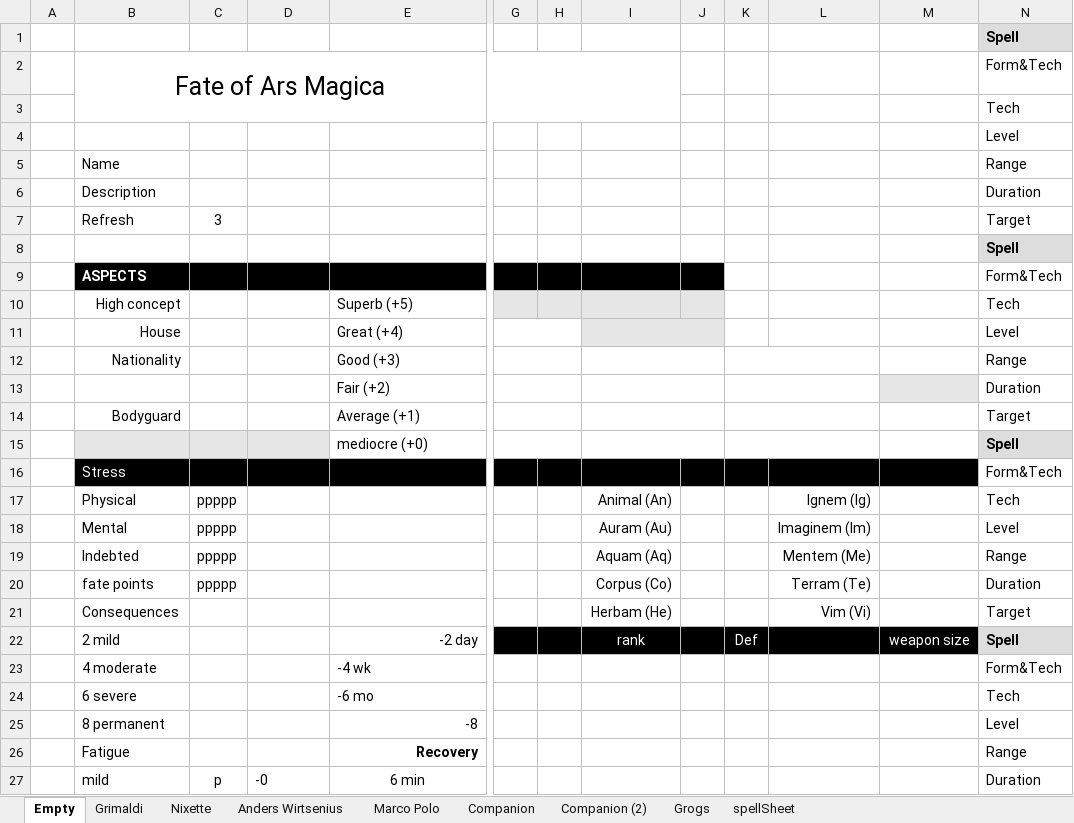
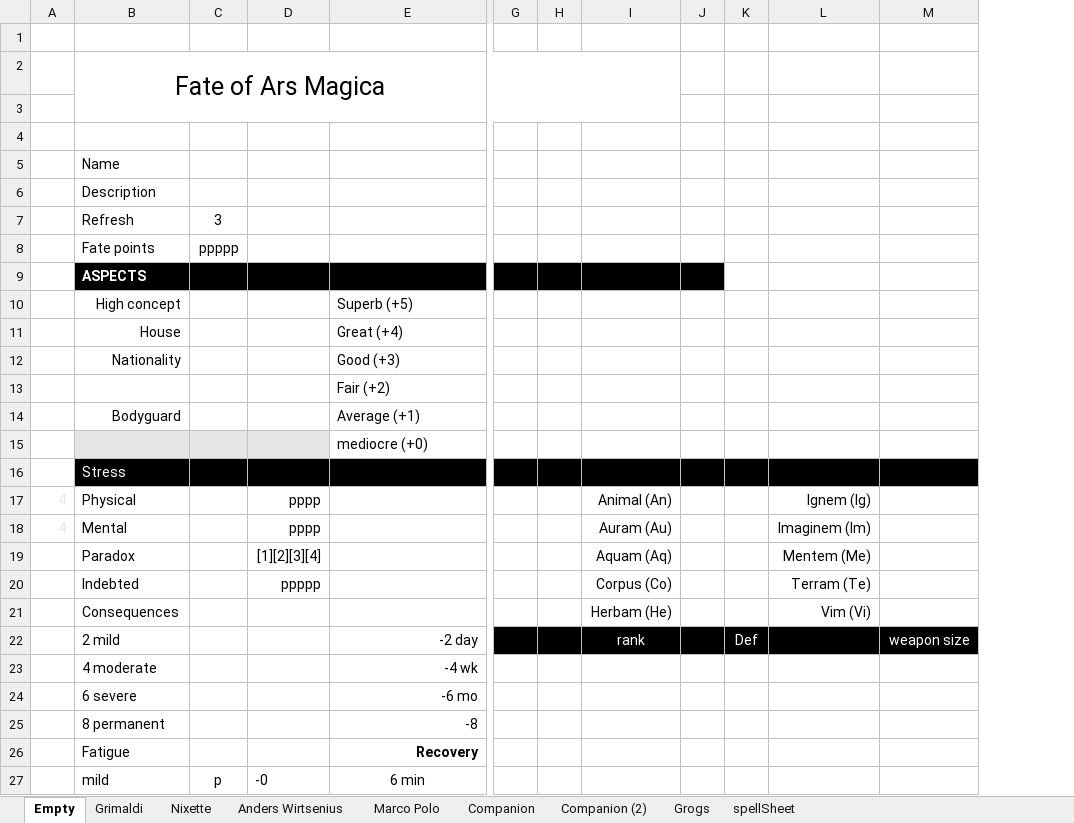
Before and after one commit to ArtturiLaitakari/FateofArsMagica, an Excel workbook: FateOfArsmagicaCharactersheets.xlsx, sheet Empty, drawn as a sheet; only a part is shown, gaps mark what is left out; values as stored, in another font and other column widths than the file's, no borders; charts and pictures not drawn; removed rows and columns are numbered as before the commit, all else as after; the diff names each change by its address in the sheet, - before the commit and + after, or states it on an @@ line.

```diff
--- a/FateOfArsmagicaCharactersheets.xlsx (sheet Empty)
+++ b/FateOfArsmagicaCharactersheets.xlsx (sheet Empty)
-column A, empty
+column A, rows 17-18: 4 | 4
-column N, rows 1-27: Spell | Form&Tech | Tech | Level | Range | Duration | Target | Spell | Form&Tech | Tech | Level | Range | Duration | Target | Spell | Form&Tech | Tech | Level | Range | Duration | Target | Spell | Form&Tech | Tech | Level | Range | Duration
-B8: (empty)
+B8: Fate points
-C8: (empty)
+C8: ppppp
-G10:J10 fill: #E7E6E6
+G10:J10 fill: none
-G11:H11 merged
-I11:J11 fill: #E7E6E6
+I11:J11 fill: none
-I11:J11 merged
-G12:H12 merged
-I12:J12 merged
-K12:L12 merged
-G13:H13 merged
-I13:J13 merged
-K13:L13 merged
-M13 fill: #E7E6E6
+M13 fill: none
-G14:H14 merged
-I14:J14 merged
-K14:L14 merged
-G15:H15 merged
-I15:J15 merged
-K15:L15 merged
-C17:C20: ppppp
+C17:C20: (empty)
-D17:D18: (empty)
+D17:D18: pppp
-B19: Indebted
+B19: Paradox
-D19: (empty)
+D19: [1][2][3][4]
-B20: fate points
+B20: Indebted
-D20: (empty)
+D20: ppppp
-E23:E24 alignment: left
+E23:E24 alignment: right
```
Also changed, not shown: sheet Marco Polo, sheet Anders Wirtsenius, sheet Nixette, sheet Grimaldi, charts or pictures, 1 other file.
